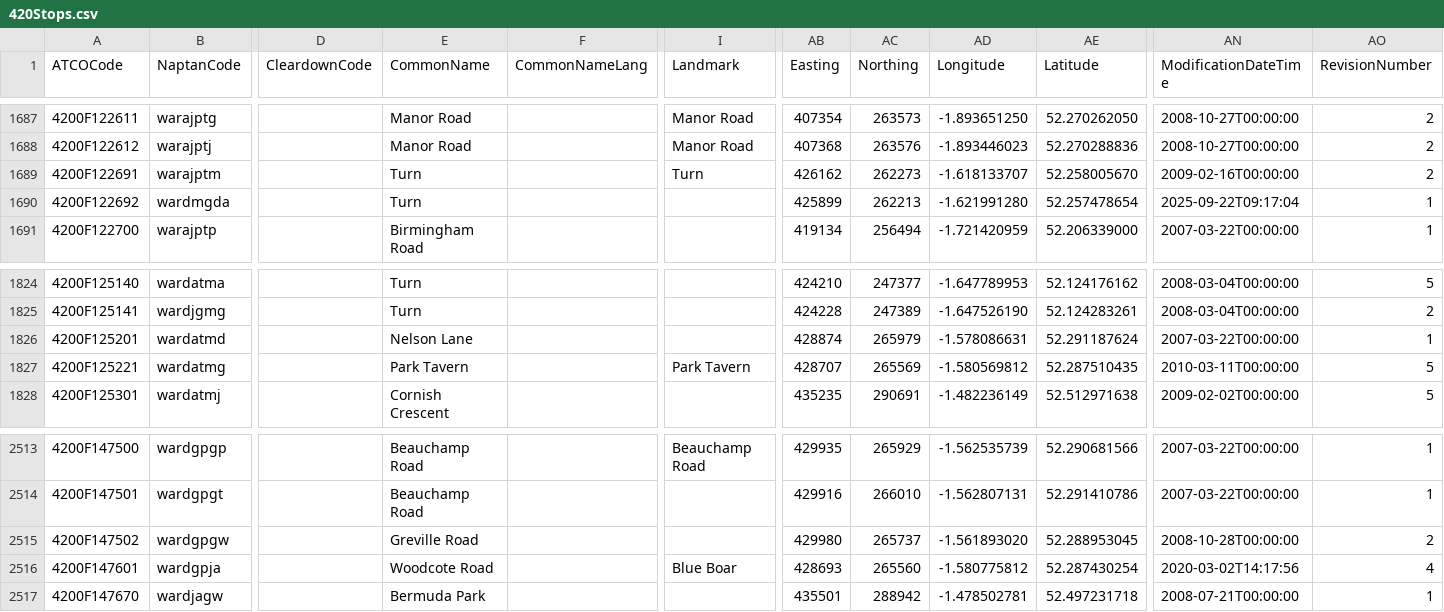
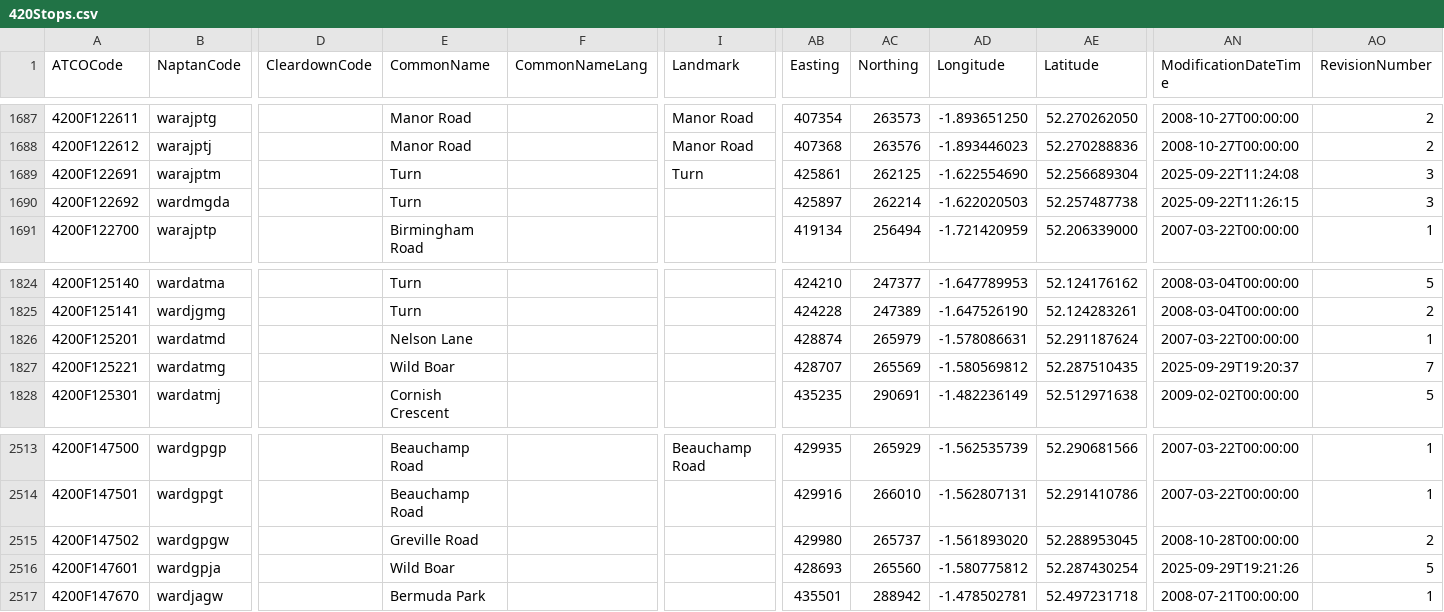
Before and after one commit to ldjb/naptan-nptg-history, a CSV file: 420Stops.csv, drawn as a sheet; only a part is shown, gaps mark what is left out; the diff names each change by its address in the sheet, - before the commit and + after, or states it on an @@ line.

```diff
--- a/420Stops.csv
+++ b/420Stops.csv
-AB1689 (Easting): 426162
+AB1689 (Easting): 425861
-AC1689 (Northing): 262273
+AC1689 (Northing): 262125
-AD1689 (Longitude): -1.618133707
+AD1689 (Longitude): -1.622554690
-AE1689 (Latitude): 52.258005670
+AE1689 (Latitude): 52.256689304
-AN1689 (ModificationDateTime): 2009-02-16T00:00:00
+AN1689 (ModificationDateTime): 2025-09-22T11:24:08
-AO1689 (RevisionNumber): 2
+AO1689 (RevisionNumber): 3
-AB1690 (Easting): 425899
+AB1690 (Easting): 425897
-AC1690 (Northing): 262213
+AC1690 (Northing): 262214
-AD1690 (Longitude): -1.621991280
+AD1690 (Longitude): -1.622020503
-AE1690 (Latitude): 52.257478654
+AE1690 (Latitude): 52.257487738
-AN1690 (ModificationDateTime): 2025-09-22T09:17:04
+AN1690 (ModificationDateTime): 2025-09-22T11:26:15
-AO1690 (RevisionNumber): 1
+AO1690 (RevisionNumber): 3
-E1827 (CommonName): Park Tavern
+E1827 (CommonName): Wild Boar
-I1827 (Landmark): Park Tavern
+I1827 (Landmark): (empty)
-AN1827 (ModificationDateTime): 2010-03-11T00:00:00
+AN1827 (ModificationDateTime): 2025-09-29T19:20:37
-AO1827 (RevisionNumber): 5
+AO1827 (RevisionNumber): 7
-E2516 (CommonName): Woodcote Road
+E2516 (CommonName): Wild Boar
-I2516 (Landmark): Blue Boar
+I2516 (Landmark): (empty)
-AN2516 (ModificationDateTime): 2020-03-02T14:17:56
+AN2516 (ModificationDateTime): 2025-09-29T19:21:26
-AO2516 (RevisionNumber): 4
+AO2516 (RevisionNumber): 5
```
Also changed, not shown: 030Stops.csv, 060Stops.csv, 9 other files.
